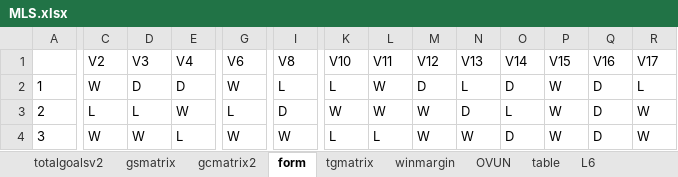
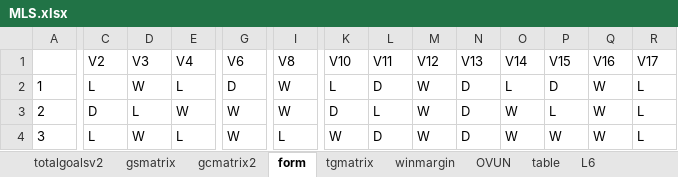
Before and after one commit to gitboyzorro5/Rsoccer, an Excel workbook: NL/MLS.xlsx, sheet form, drawn as a sheet; only a part is shown, gaps mark what is left out; values as stored, in another font and other column widths than the file's, no borders; the diff covers the shown part only; the diff names each change by its address in the sheet, - before the commit and + after, or states it on an @@ line.

```diff
--- a/NL/MLS.xlsx (sheet form)
+++ b/NL/MLS.xlsx (sheet form)
-C2: W
+C2: L
-D2: D
+D2: W
-E2: D
+E2: L
-G2: W
+G2: D
-I2: L
+I2: W
-L2: W
+L2: D
-M2: D
+M2: W
-N2: L
+N2: D
-O2: D
+O2: L
-P2: W
+P2: D
-Q2:Q4: D
+Q2:Q4: W
-C3: L
+C3: D
-G3: L
+G3: W
-I3: D
+I3: W
-K3: W
+K3: D
-L3: W
+L3: L
-O3: L
+O3: W
-P3: W
+P3: L
-R3:R4: W
+R3:R4: L
-C4: W
+C4: L
-I4: W
+I4: L
-K4: L
+K4: W
-L4: L
+L4: D
-N4: W
+N4: D
-O4: D
+O4: W
```
Also changed, not shown: 278 edited cells elsewhere in this sheet, sheet MLS, sheet winmargin, sheet gcmatrix2, sheet gsmatrix, sheet tgmatrix, sheet OVUN, 7 more sheets, NL/ROU.xlsx, NL/Roundmatrix.xlsx, 26 other files.
